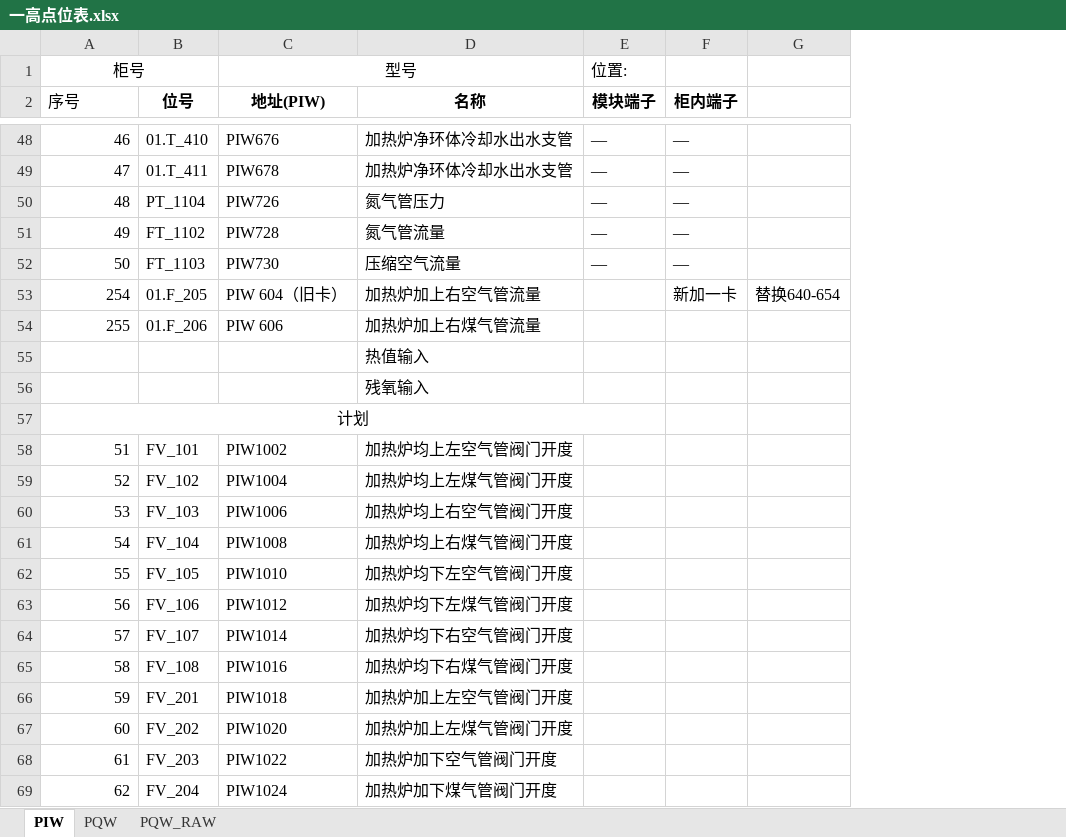
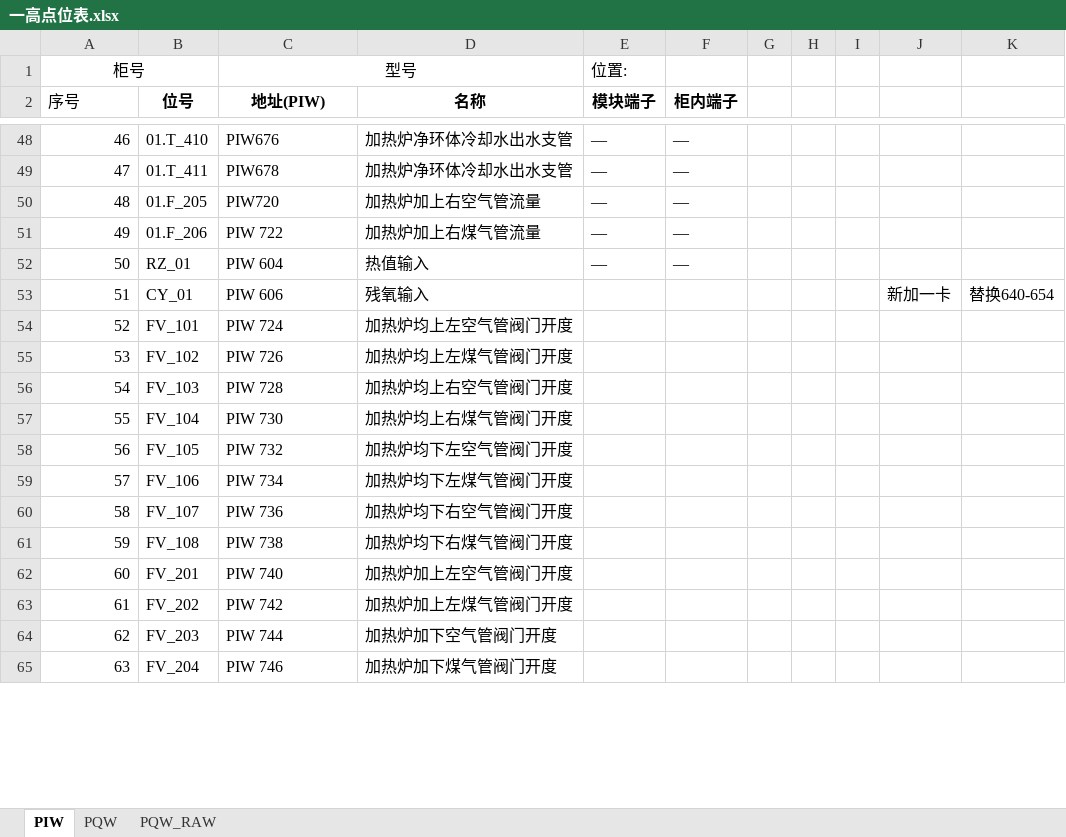
Before and after one commit to wfq1971/work_file, an Excel workbook: 一高点位表.xlsx, sheet PIW, drawn as a sheet; only a part is shown, gaps mark what is left out; values as stored, in another font and other column widths than the file's, no borders; removed rows and columns are numbered as before the commit, all else as after; the diff covers the shown part only; the diff names each change by its address in the sheet, - before the commit and + after, or states it on an @@ line.

Commit message:
自动版本管理: 2026/11/13 20:54

```diff
--- a/一高点位表.xlsx (sheet PIW)
+++ b/一高点位表.xlsx (sheet PIW)
+column G, empty
+column H, empty
+column I, empty
+column J, empty
-row 50: 48 | PT_1104 | PIW726 | 氮气管压力 | — | —
-row 51: 49 | FT_1102 | PIW728 | 氮气管流量 | — | —
-row 52: 50 | FT_1103 | PIW730 | 压缩空气流量 | — | —
@@ column A (序号) renumbered from row 50 down @@
-C50 (地址(PIW)): PIW 604（旧卡）
+C50 (地址(PIW)): PIW720
-E50:E51 (模块端子): (empty)
+E50:E51 (模块端子): —
-F50 (柜内端子): 新加一卡
+F50 (柜内端子): —
-K50: 替换640-654
+K50: (empty)
-C51 (地址(PIW)): PIW 606
+C51 (地址(PIW)): PIW 722
-F51 (柜内端子): (empty)
+F51 (柜内端子): —
-row 55:  |  |  | 热值输入
-row 56:  |  |  | 残氧输入
-A52 alignment: center
+A52 alignment: right
-A57:E57 merged
-B52 (位号): (empty)
+B52 (位号): RZ_01
-C52 (地址(PIW)): (empty)
+C52 (地址(PIW)): PIW 604
-D52 (名称): (empty)
+D52 (名称): 热值输入
-E52 (模块端子): (empty)
+E52 (模块端子): —
-F52 (柜内端子): (empty)
+F52 (柜内端子): —
+row 53: 51 | CY_01 | PIW 606 | 残氧输入 |  |  |  |  |  | 新加一卡 | 替换640-654
-C54 (地址(PIW)): PIW1002
+C54 (地址(PIW)): PIW 724
-C55 (地址(PIW)): PIW1004
+C55 (地址(PIW)): PIW 726
-C56 (地址(PIW)): PIW1006
+C56 (地址(PIW)): PIW 728
-C57 (地址(PIW)): PIW1008
+C57 (地址(PIW)): PIW 730
-C58 (地址(PIW)): PIW1010
+C58 (地址(PIW)): PIW 732
-C59 (地址(PIW)): PIW1012
+C59 (地址(PIW)): PIW 734
-C60 (地址(PIW)): PIW1014
+C60 (地址(PIW)): PIW 736
-C61 (地址(PIW)): PIW1016
+C61 (地址(PIW)): PIW 738
-C62 (地址(PIW)): PIW1018
+C62 (地址(PIW)): PIW 740
-C63 (地址(PIW)): PIW1020
+C63 (地址(PIW)): PIW 742
-C64 (地址(PIW)): PIW1022
+C64 (地址(PIW)): PIW 744
-C65 (地址(PIW)): PIW1024
+C65 (地址(PIW)): PIW 746
```
Also changed, not shown: 2 edited cells elsewhere in this sheet.
